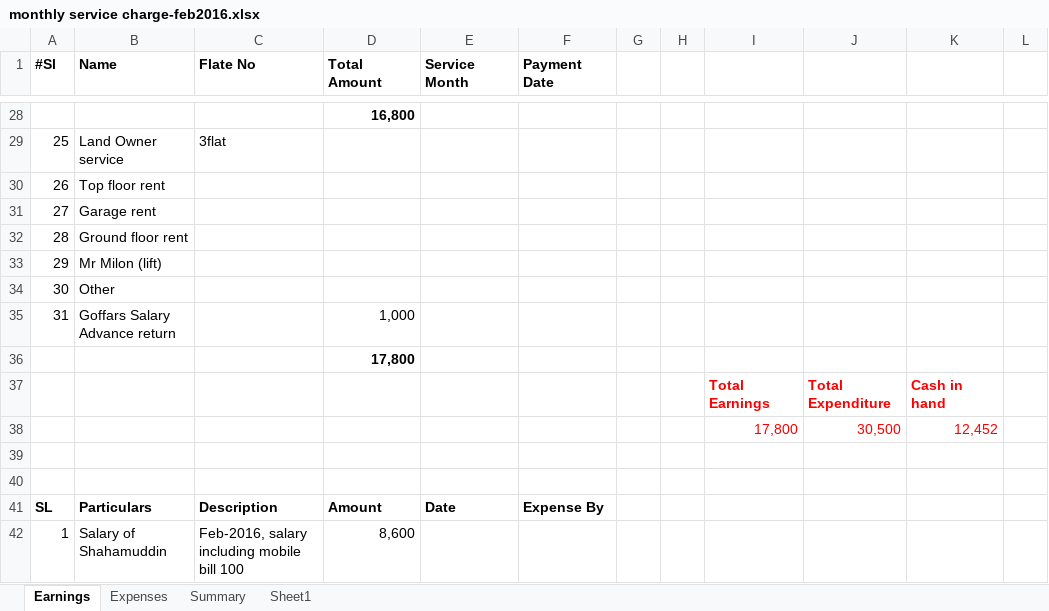
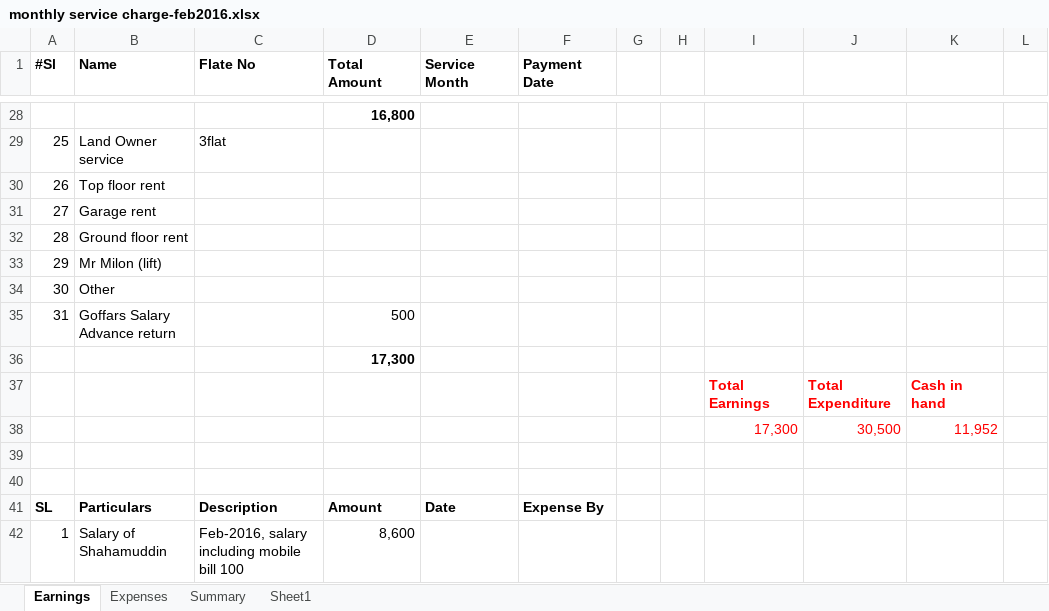
Before and after one commit to bulucseku/BasicHrSystem, an Excel workbook: documents/CalculationOfFlat/monthly service charge-feb2016.xlsx, sheet Earnings, drawn as a sheet; only a part is shown, gaps mark what is left out; values as stored, in another font and other column widths than the file's, no borders; the diff names each change by its address in the sheet, - before the commit and + after, or states it on an @@ line.

Commit message:
excel added

```diff
--- a/documents/CalculationOfFlat/monthly service charge-feb2016.xlsx (sheet Earnings)
+++ b/documents/CalculationOfFlat/monthly service charge-feb2016.xlsx (sheet Earnings)
-D35 (Total Amount): 1,000
+D35 (Total Amount): 500
-D36 (Total Amount): 17,800
+D36 (Total Amount): 17,300
-I38: 17,800
+I38: 17,300
-K38: 12,452
+K38: 11,952
```
